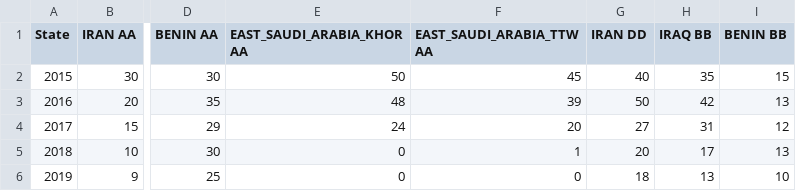
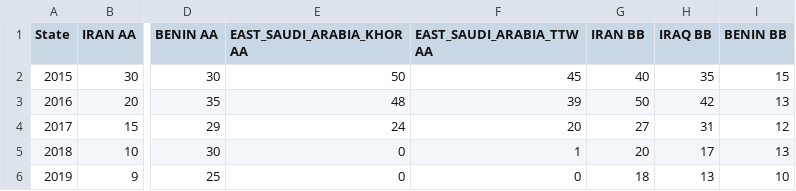
Before and after one commit to winnielin/vessel, a CSV file: data/zonesdata.csv, drawn as a sheet; only a part is shown, gaps mark what is left out; the diff names each change by its address in the sheet, - before the commit and + after, or states it on an @@ line.

```diff
--- a/data/zonesdata.csv
+++ b/data/zonesdata.csv
-G1: IRAN DD
+G1: IRAN BB
```
Also changed, not shown: 4 other files.
